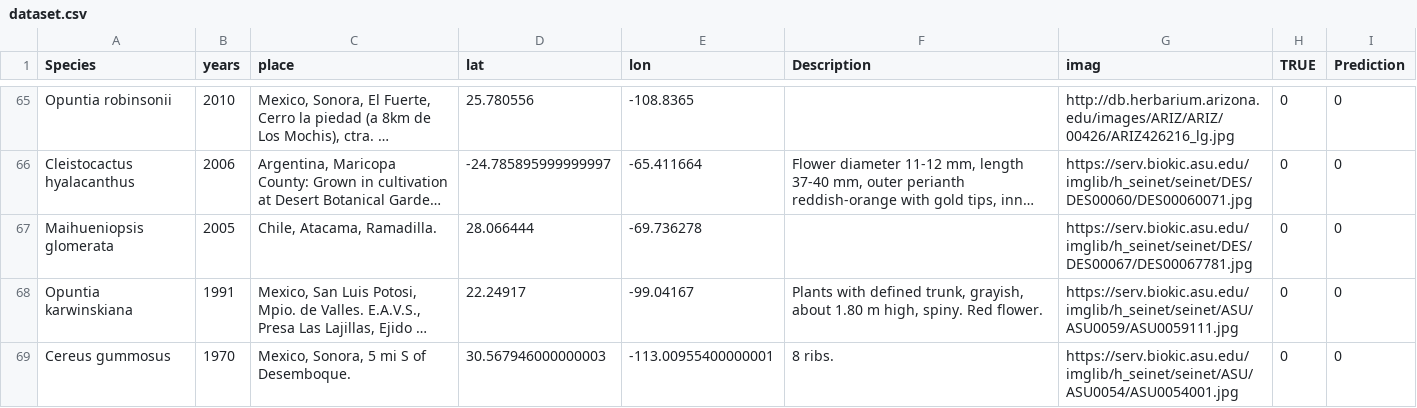
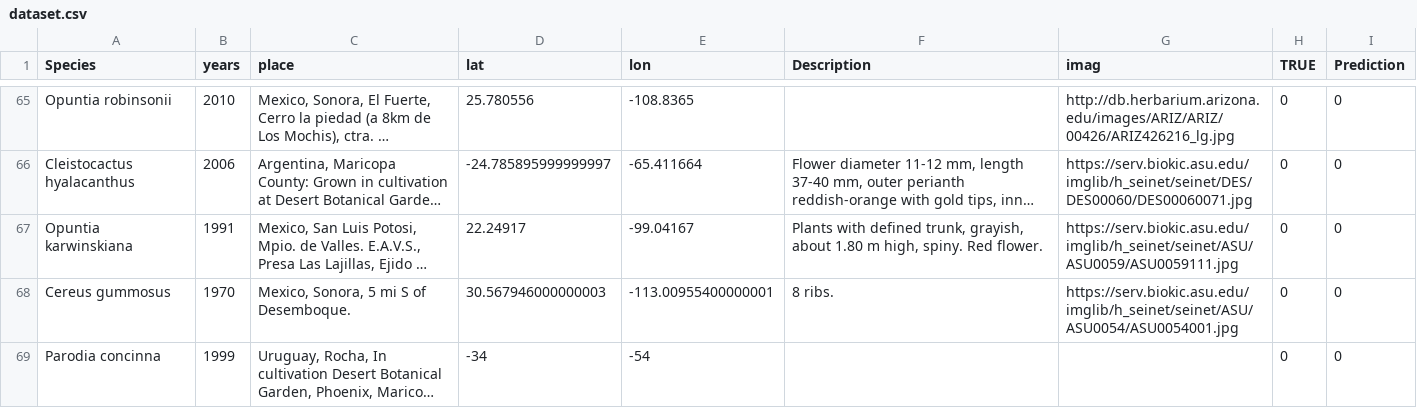
Before and after one commit to tnasim/DataVizCacti, a CSV file: dataset.csv, drawn as a sheet; only a part is shown, gaps mark what is left out; the shorter side is filled out with more unchanged rows; long unchanged cells end in …; the diff covers the shown part only; the diff names each change by its address in the sheet, - before the commit and + after, or states it on an @@ line.

```diff
--- a/dataset.csv
+++ b/dataset.csv
-row 67: Maihueniopsis glomerata | 2005 | Chile, Atacama, Ramadilla. | 28.066444 | -69.736278 |  | https://serv.biokic.asu.edu/imglib/h_seinet/seinet/DES/DES00067/DES00067781.jpg | 0 | 0
```
Also changed, not shown: 2 removed rows elsewhere in this file, 1 other file.
